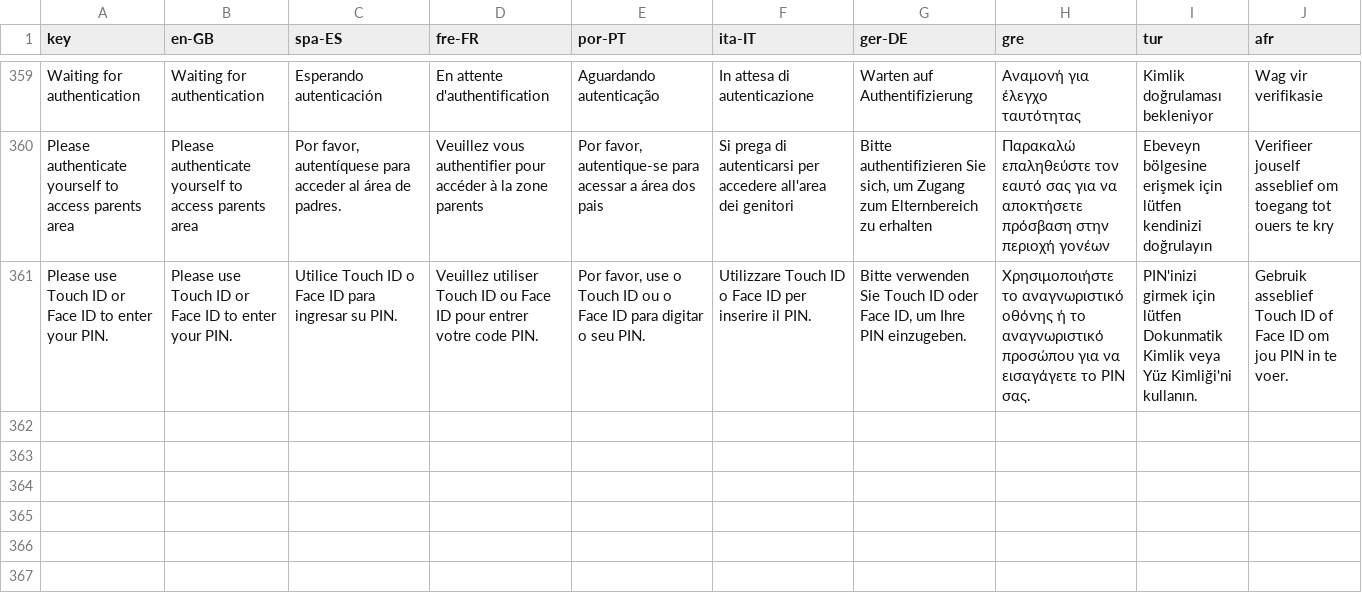
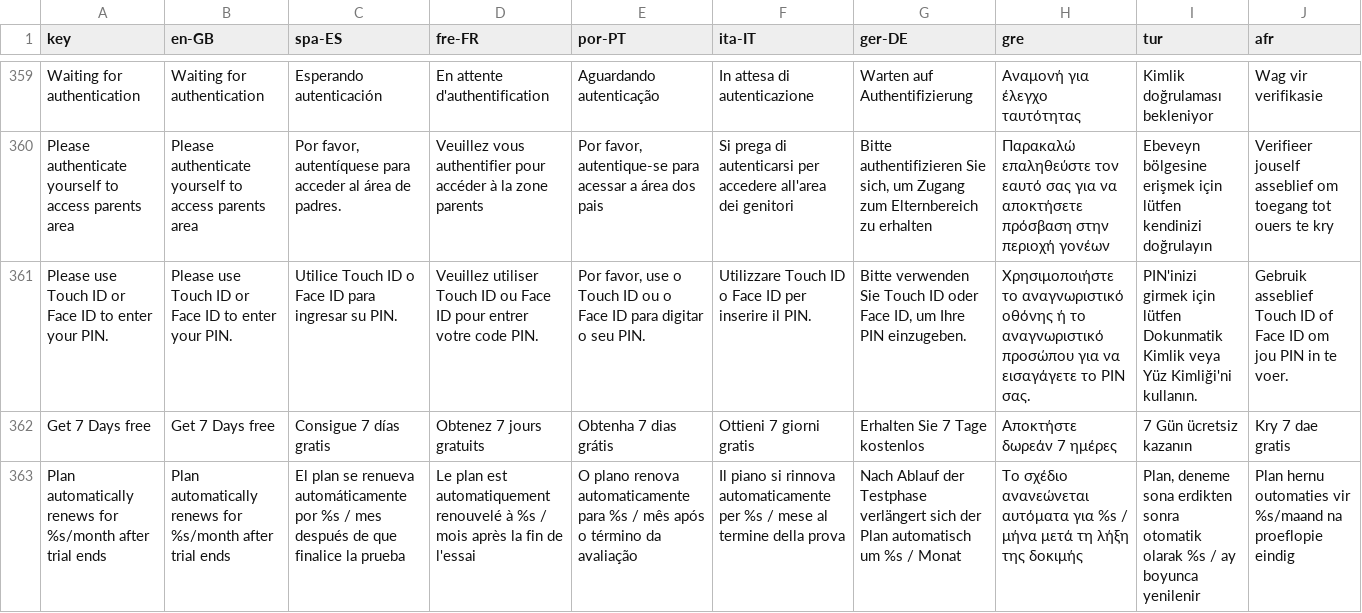
Before and after one commit to JeremyAzoomee/Azoomee2, a CSV file: locale/languages.csv, drawn as a sheet; only a part is shown, gaps mark what is left out; the diff covers the shown part only; the diff names each change by its address in the sheet, - before the commit and + after, or states it on an @@ line.

Commit message:
new copy for start trial button, updated langs files

```diff
--- a/locale/languages.csv
+++ b/locale/languages.csv
+row 362: Get 7 Days free | Get 7 Days free | Consigue 7 días gratis | Obtenez 7 jours gratuits | Obtenha 7 dias grátis | Ottieni 7 giorni gratis | Erhalten Sie 7 Tage kostenlos | Αποκτήστε δωρεάν 7 ημέρες | 7 Gün ücretsiz kazanın | Kry 7 dae gratis
+row 363: Plan automatically renews for %s/month after trial ends | Plan automatically renews for %s/month after trial ends | El plan se renueva automáticamente por %s / mes después de que finalice la prueba | Le plan est automatiquement renouvelé à %s / mois après la fin de l'essai | O plano renova automaticamente para %s / mês após o término da avaliação | Il piano si rinnova automaticamente per %s / mese al termine della prova | Nach Ablauf der Testphase verlängert sich der Plan automatisch um %s / Monat | Το σχέδιο ανανεώνεται αυτόματα για %s / μήνα μετά τη λήξη της δοκιμής | Plan, deneme sona erdikten sonra otomatik olarak %s / ay boyunca yenilenir | Plan hernu outomaties vir %s/maand na proeflopie eindig
```
Also changed, not shown: 1 added row elsewhere in this file, 14 other files.
